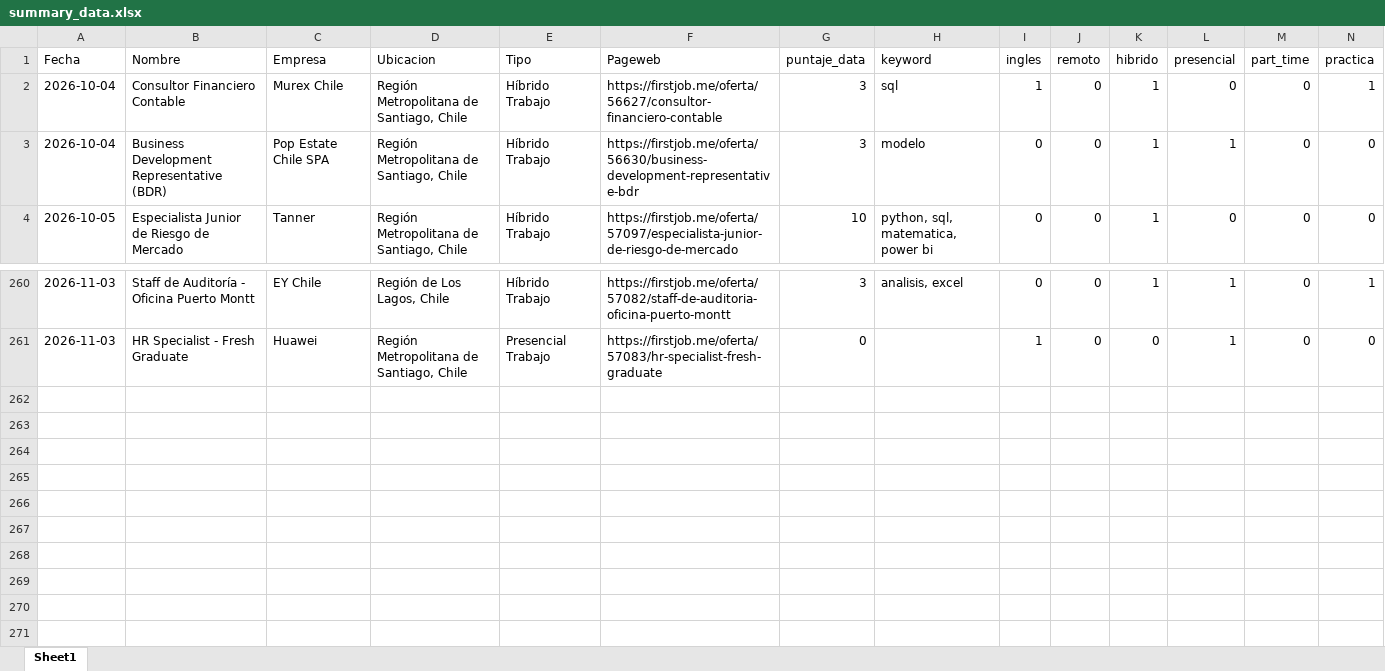
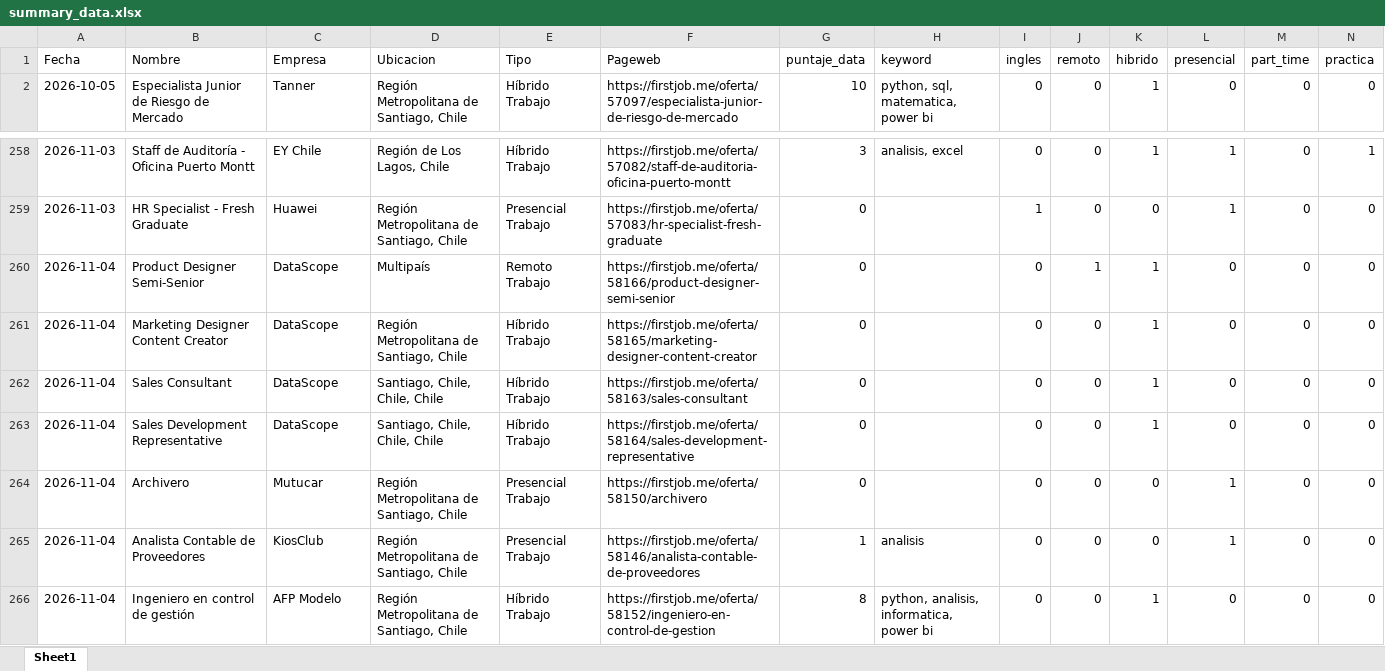
Before and after one commit to IgnOrtega/scraper-firstjob, an Excel workbook: data/first_job/summary_data.xlsx, sheet Sheet1, drawn as a sheet; only a part is shown, gaps mark what is left out; values as stored, in another font and other column widths than the file's, no borders; removed rows and columns are numbered as before the commit, all else as after; rows hold the shown columns only; the diff names each change by its address in the sheet, - before the commit and + after, or states it on an @@ line.

```diff
--- a/data/first_job/summary_data.xlsx (sheet Sheet1)
+++ b/data/first_job/summary_data.xlsx (sheet Sheet1)
-row 2: 2026-10-04 | Consultor Financiero Contable | Murex Chile | Región Metropolitana de Santiago, Chile | Híbrido Trabajo | https://firstjob.me/oferta/56627/consultor-financiero-contable | 3 | sql | 1 | 0 | 1 | 0 | 0 | 1
-row 3: 2026-10-04 | Business Development Representative (BDR) | Pop Estate Chile SPA | Región Metropolitana de Santiago, Chile | Híbrido Trabajo | https://firstjob.me/oferta/56630/business-development-representative-bdr | 3 | modelo | 0 | 0 | 1 | 1 | 0 | 0
+row 260: 2026-11-04 | Product Designer Semi-Senior | DataScope | Multipaís | Remoto Trabajo | https://firstjob.me/oferta/58166/product-designer-semi-senior | 0 |  | 0 | 1 | 1 | 0 | 0 | 0
+row 261: 2026-11-04 | Marketing Designer Content Creator | DataScope | Región Metropolitana de Santiago, Chile | Híbrido Trabajo | https://firstjob.me/oferta/58165/marketing-designer-content-creator | 0 |  | 0 | 0 | 1 | 0 | 0 | 0
+row 262: 2026-11-04 | Sales Consultant | DataScope | Santiago, Chile, Chile, Chile | Híbrido Trabajo | https://firstjob.me/oferta/58163/sales-consultant | 0 |  | 0 | 0 | 1 | 0 | 0 | 0
+row 263: 2026-11-04 | Sales Development Representative | DataScope | Santiago, Chile, Chile, Chile | Híbrido Trabajo | https://firstjob.me/oferta/58164/sales-development-representative | 0 |  | 0 | 0 | 1 | 0 | 0 | 0
+row 264: 2026-11-04 | Archivero | Mutucar | Región Metropolitana de Santiago, Chile | Presencial Trabajo | https://firstjob.me/oferta/58150/archivero | 0 |  | 0 | 0 | 0 | 1 | 0 | 0
+row 265: 2026-11-04 | Analista Contable de Proveedores | KiosClub | Región Metropolitana de Santiago, Chile | Presencial Trabajo | https://firstjob.me/oferta/58146/analista-contable-de-proveedores | 1 | analisis | 0 | 0 | 0 | 1 | 0 | 0
+row 266: 2026-11-04 | Ingeniero en control de gestión | AFP Modelo | Región Metropolitana de Santiago, Chile | Híbrido Trabajo | https://firstjob.me/oferta/58152/ingeniero-en-control-de-gestion | 8 | python, analisis, informatica, power bi | 0 | 0 | 1 | 0 | 0 | 0
```
Also changed, not shown: 12 other files.
